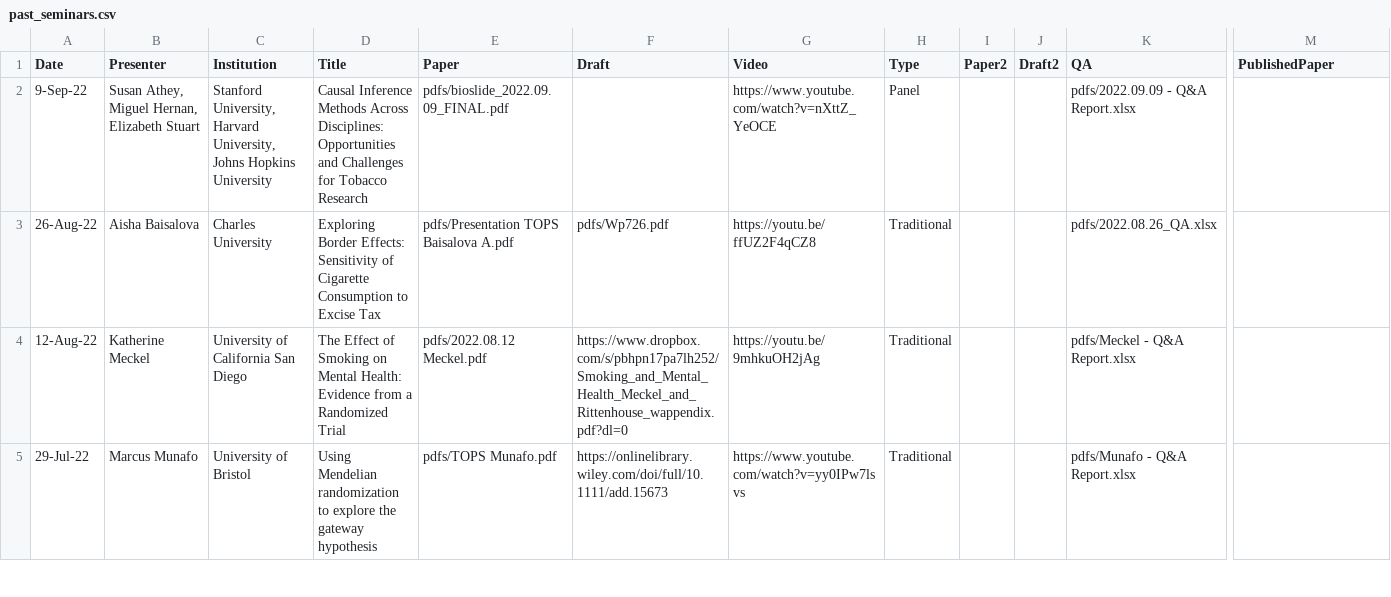
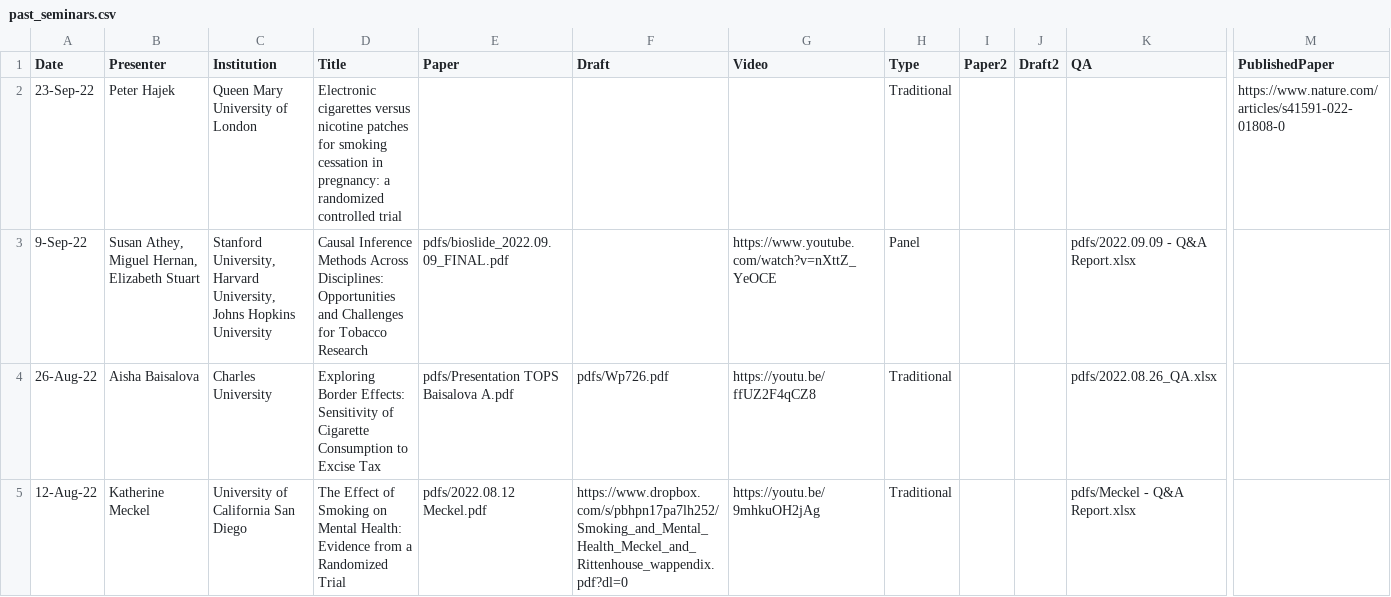
Before and after one commit to ernbilen/test_website_tops, a CSV file: _data/past_seminars.csv, drawn as a sheet; only a part is shown, gaps mark what is left out; the shorter side is filled out with more unchanged rows; rows hold the shown columns only; the diff names each change by its address in the sheet, - before the commit and + after, or states it on an @@ line.

Commit message:
hajek

```diff
--- a/_data/past_seminars.csv
+++ b/_data/past_seminars.csv
+row 2: 23-Sep-22 | Peter Hajek | Queen Mary University of London | Electronic cigarettes versus nicotine patches for smoking cessation in pregnancy: a randomized controlled trial |  |  |  | Traditional |  |  |  | https://www.nature.com/articles/s41591-022-01808-0
```
Also changed, not shown: 1 other file.
